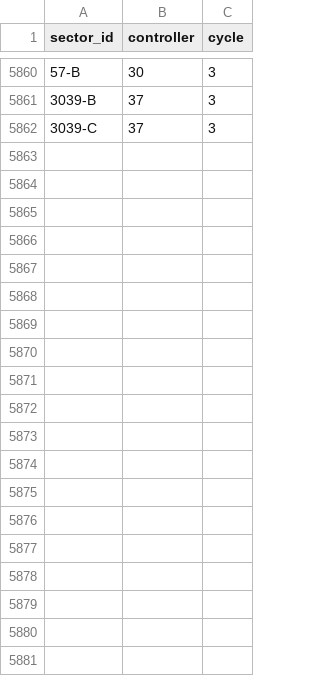
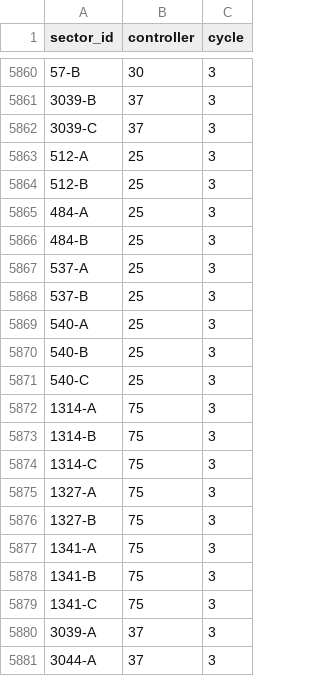
Before and after one commit to NobuChan702/new-beginnings-map, a CSV file: data/sector_control.csv, drawn as a sheet; only a part is shown, gaps mark what is left out; the diff covers the shown part only.

Commit message:
Cycle 3 settlement map: Kahal to Eternea, Ruvelven to Valenia, Telvobre partition (2196 to Ulgaltel), Morelacai occupations, Haravrajmogthu capital name, Cold Iron Alliance nation name

```diff
--- a/data/sector_control.csv
+++ b/data/sector_control.csv
@@ -5862 +5862,20 @@ sector_id,controller,cycle
 3039-C,37,3
+512-A,25,3
+512-B,25,3
+484-A,25,3
+484-B,25,3
+537-A,25,3
+537-B,25,3
+540-A,25,3
+540-B,25,3
+540-C,25,3
+1314-A,75,3
+1314-B,75,3
+1314-C,75,3
+1327-A,75,3
+1327-B,75,3
+1341-A,75,3
+1341-B,75,3
+1341-C,75,3
+3039-A,37,3
+3044-A,37,3
```
Also changed, not shown: 38 added rows elsewhere in this file, data/settlements.csv, 4 other files.
